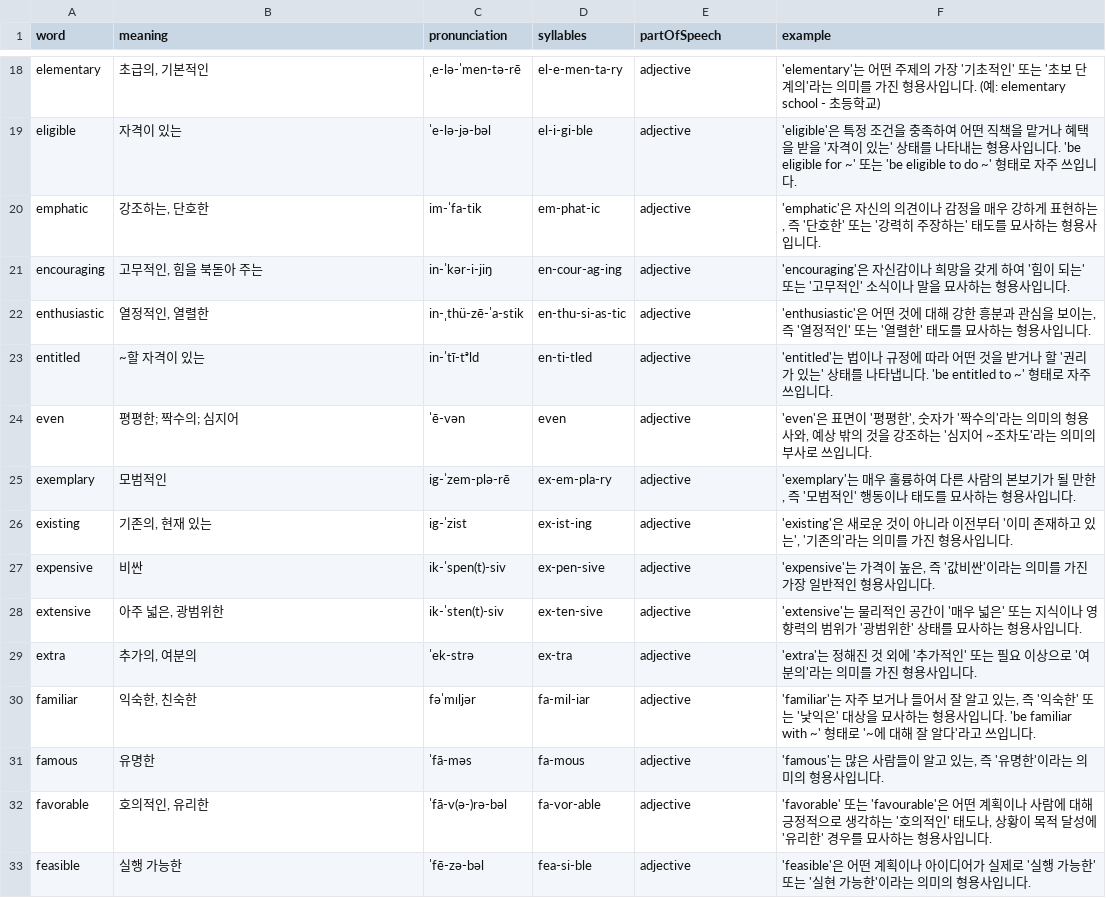
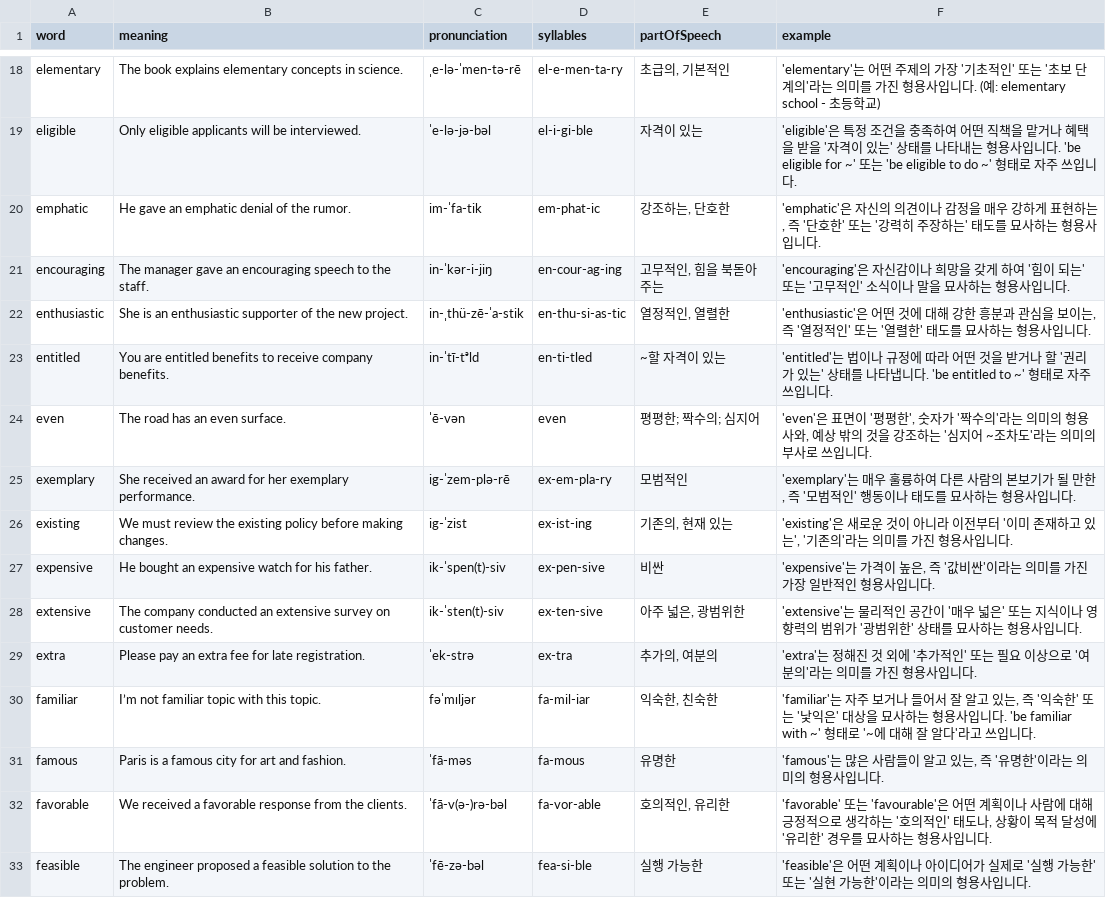
Before and after one commit to Edongsik/typinggame, a CSV file: public/words/day02.csv, drawn as a sheet; only a part is shown, gaps mark what is left out; the diff covers the shown part only; the diff names each change by its address in the sheet, - before the commit and + after, or states it on an @@ line.

```diff
--- a/public/words/day02.csv
+++ b/public/words/day02.csv
-B18 (meaning): 초급의, 기본적인
+B18 (meaning): The book explains elementary concepts in science.
-E18 (partOfSpeech): adjective
+E18 (partOfSpeech): 초급의, 기본적인
-B19 (meaning): 자격이 있는
+B19 (meaning): Only eligible applicants will be interviewed.
-E19 (partOfSpeech): adjective
+E19 (partOfSpeech): 자격이 있는
-B20 (meaning): 강조하는, 단호한
+B20 (meaning): He gave an emphatic denial of the rumor.
-E20 (partOfSpeech): adjective
+E20 (partOfSpeech): 강조하는, 단호한
-B21 (meaning): 고무적인, 힘을 북돋아 주는
+B21 (meaning): The manager gave an encouraging speech to the staff.
-E21 (partOfSpeech): adjective
+E21 (partOfSpeech): 고무적인, 힘을 북돋아 주는
-B22 (meaning): 열정적인, 열렬한
+B22 (meaning): She is an enthusiastic supporter of the new project.
-E22 (partOfSpeech): adjective
+E22 (partOfSpeech): 열정적인, 열렬한
-B23 (meaning): ~할 자격이 있는
+B23 (meaning): You are entitled benefits to receive company benefits.
-E23 (partOfSpeech): adjective
+E23 (partOfSpeech): ~할 자격이 있는
-B24 (meaning): 평평한; 짝수의; 심지어
+B24 (meaning): The road has an even surface.
-E24 (partOfSpeech): adjective
+E24 (partOfSpeech): 평평한; 짝수의; 심지어
-B25 (meaning): 모범적인
+B25 (meaning): She received an award for her exemplary performance.
-E25 (partOfSpeech): adjective
+E25 (partOfSpeech): 모범적인
-B26 (meaning): 기존의, 현재 있는
+B26 (meaning): We must review the existing policy before making changes.
-E26 (partOfSpeech): adjective
+E26 (partOfSpeech): 기존의, 현재 있는
-B27 (meaning): 비싼
+B27 (meaning): He bought an expensive watch for his father.
-E27 (partOfSpeech): adjective
+E27 (partOfSpeech): 비싼
-B28 (meaning): 아주 넓은, 광범위한
+B28 (meaning): The company conducted an extensive survey on customer needs.
-E28 (partOfSpeech): adjective
+E28 (partOfSpeech): 아주 넓은, 광범위한
-B29 (meaning): 추가의, 여분의
+B29 (meaning): Please pay an extra fee for late registration.
-E29 (partOfSpeech): adjective
+E29 (partOfSpeech): 추가의, 여분의
-B30 (meaning): 익숙한, 친숙한
+B30 (meaning): I’m not familiar topic with this topic.
-E30 (partOfSpeech): adjective
+E30 (partOfSpeech): 익숙한, 친숙한
-B31 (meaning): 유명한
+B31 (meaning): Paris is a famous city for art and fashion.
-E31 (partOfSpeech): adjective
+E31 (partOfSpeech): 유명한
-B32 (meaning): 호의적인, 유리한
+B32 (meaning): We received a favorable response from the clients.
-E32 (partOfSpeech): adjective
+E32 (partOfSpeech): 호의적인, 유리한
-B33 (meaning): 실행 가능한
+B33 (meaning): The engineer proposed a feasible solution to the problem.
-E33 (partOfSpeech): adjective
+E33 (partOfSpeech): 실행 가능한
```
Also changed, not shown: 54 edited cells elsewhere in this file.
